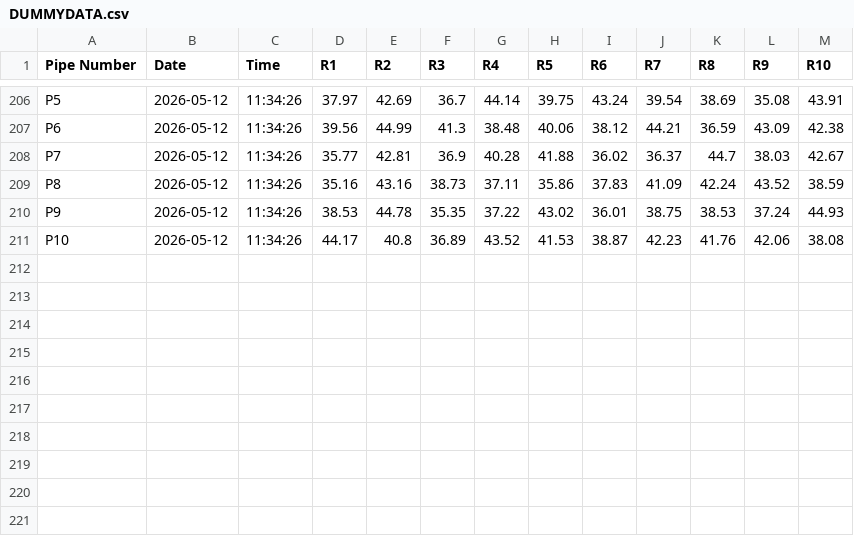
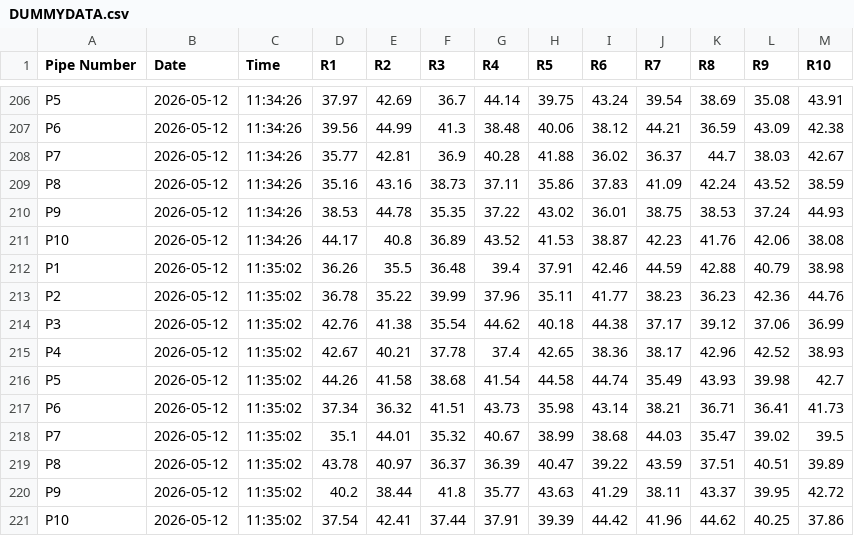
Before and after one commit to ArghaD-SAP/Testdata, a CSV file: DUMMYDATA.csv, drawn as a sheet; only a part is shown, gaps mark what is left out.

Commit message:
Data updated at 2026-05-12 11:35:02

```diff
--- a/DUMMYDATA.csv
+++ b/DUMMYDATA.csv
@@ -211 +211,11 @@ P9,2026-05-12,11:34:26,38.53,44.78,35.35,37.22,43.02,36.01,38.75,38.53,37.24,44.
 P10,2026-05-12,11:34:26,44.17,40.8,36.89,43.52,41.53,38.87,42.23,41.76,42.06,38.08
+P1,2026-05-12,11:35:02,36.26,35.5,36.48,39.4,37.91,42.46,44.59,42.88,40.79,38.98
+P2,2026-05-12,11:35:02,36.78,35.22,39.99,37.96,35.11,41.77,38.23,36.23,42.36,44.76
+P3,2026-05-12,11:35:02,42.76,41.38,35.54,44.62,40.18,44.38,37.17,39.12,37.06,36.99
+P4,2026-05-12,11:35:02,42.67,40.21,37.78,37.4,42.65,38.36,38.17,42.96,42.52,38.93
+P5,2026-05-12,11:35:02,44.26,41.58,38.68,41.54,44.58,44.74,35.49,43.93,39.98,42.7
+P6,2026-05-12,11:35:02,37.34,36.32,41.51,43.73,35.98,43.14,38.21,36.71,36.41,41.73
+P7,2026-05-12,11:35:02,35.1,44.01,35.32,40.67,38.99,38.68,44.03,35.47,39.02,39.5
+P8,2026-05-12,11:35:02,43.78,40.97,36.37,36.39,40.47,39.22,43.59,37.51,40.51,39.89
+P9,2026-05-12,11:35:02,40.2,38.44,41.8,35.77,43.63,41.29,38.11,43.37,39.95,42.72
+P10,2026-05-12,11:35:02,37.54,42.41,37.44,37.91,39.39,44.42,41.96,44.62,40.25,37.86
```
